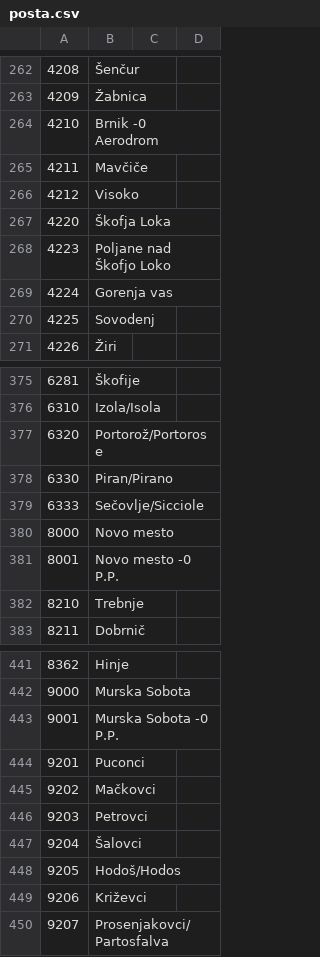
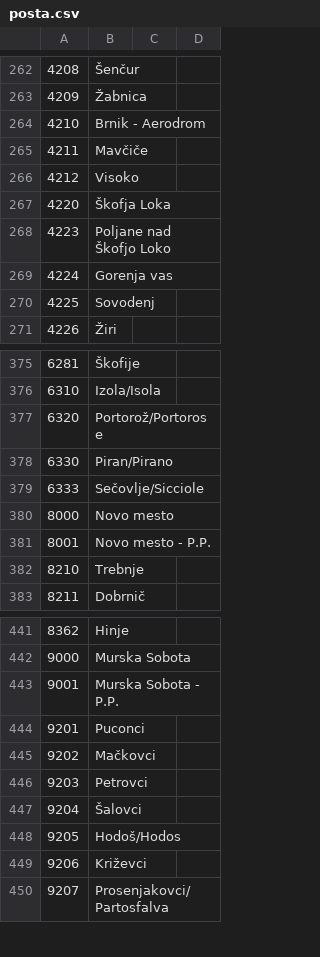
Before and after one commit to bubi-luka/BubiRacun, a CSV file: posta.csv, drawn as a sheet; only a part is shown, gaps mark what is left out; the diff covers the shown part only.

```diff
--- a/posta.csv
+++ b/posta.csv
@@ -263,3 +263,3 @@
 4209,Žabnica
-4210,Brnik -0 Aerodrom
+4210,Brnik - Aerodrom
 4211,Mavčiče
@@ -380,3 +380,3 @@
 8000,Novo mesto
-8001,Novo mesto -0 P.P.
+8001,Novo mesto - P.P.
 8210,Trebnje
@@ -442,3 +442,3 @@
 9000,Murska Sobota
-9001,Murska Sobota -0 P.P.
+9001,Murska Sobota - P.P.
 9201,Puconci
```
Also changed, not shown: 15 edited cells elsewhere in this file.
